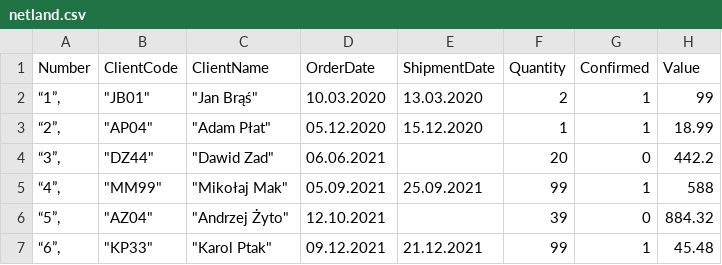
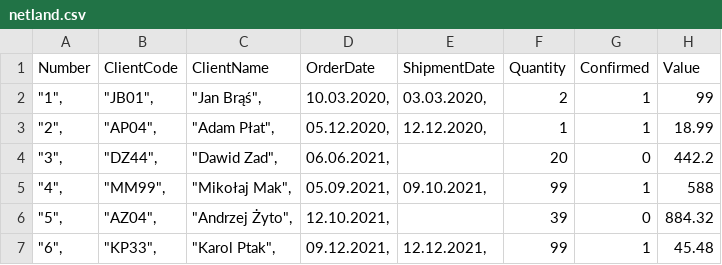
Before and after one commit to patb0/netland-task, a CSV file: NetlandTask/netland.csv, drawn as a sheet.

```diff
--- a/NetlandTask/netland.csv
+++ b/NetlandTask/netland.csv
@@ -1,7 +1,7 @@
 "Number","ClientCode","ClientName","OrderDate","ShipmentDate","Quantity","Confirmed","Value"
-"“1”,","""JB01""","""Jan Brąś""","10.03.2020","13.03.2020",2,1,99
-"“2”,","""AP04""","""Adam Płat""","05.12.2020","15.12.2020",1,1,18.99
-"“3”,","""DZ44""","""Dawid Zad""","06.06.2021",,20,0,442.2
-"“4”,","""MM99""","""Mikołaj Mak""","05.09.2021","25.09.2021",99,1,588
-"“5”,","""AZ04""","""Andrzej Żyto""","12.10.2021",,39,0,884.32
-"“6”,","""KP33""","""Karol Ptak""","09.12.2021","21.12.2021",99,1,45.48
+"""1"",","""JB01"",","""Jan Brąś"",","10.03.2020,","03.03.2020,",2,1,99
+"""2"",","""AP04"",","""Adam Płat"",","05.12.2020,","12.12.2020,",1,1,"18.99"
+"""3"",","""DZ44"",","""Dawid Zad"",","06.06.2021,",,20,0,"442.2"
+"""4"",","""MM99"",","""Mikołaj Mak"",","05.09.2021,","09.10.2021,",99,1,588
+"""5"",","""AZ04"",","""Andrzej Żyto"",","12.10.2021,",,39,0,"884.32"
+"""6"",","""KP33"",","""Karol Ptak"",","09.12.2021,","12.12.2021,",99,1,"45.48"
```
Also changed, not shown: 7 other files.
